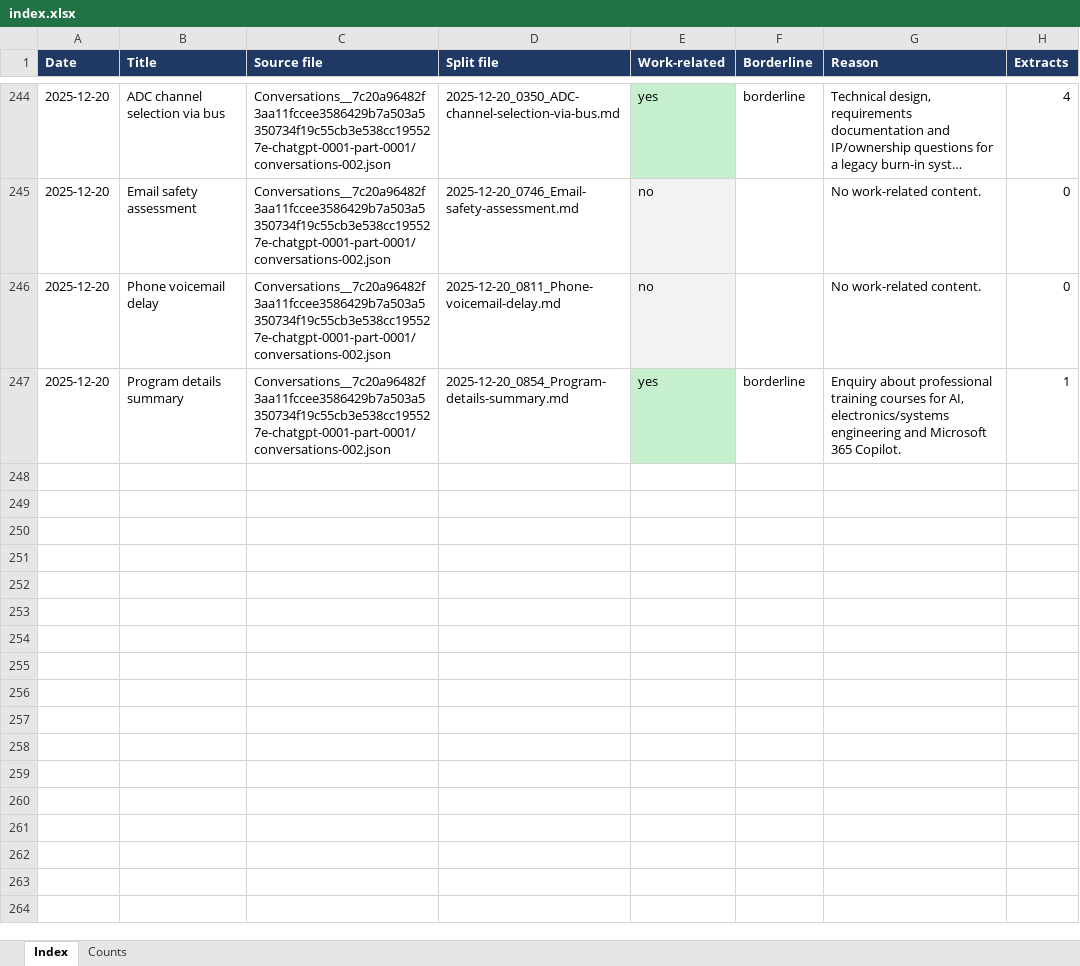
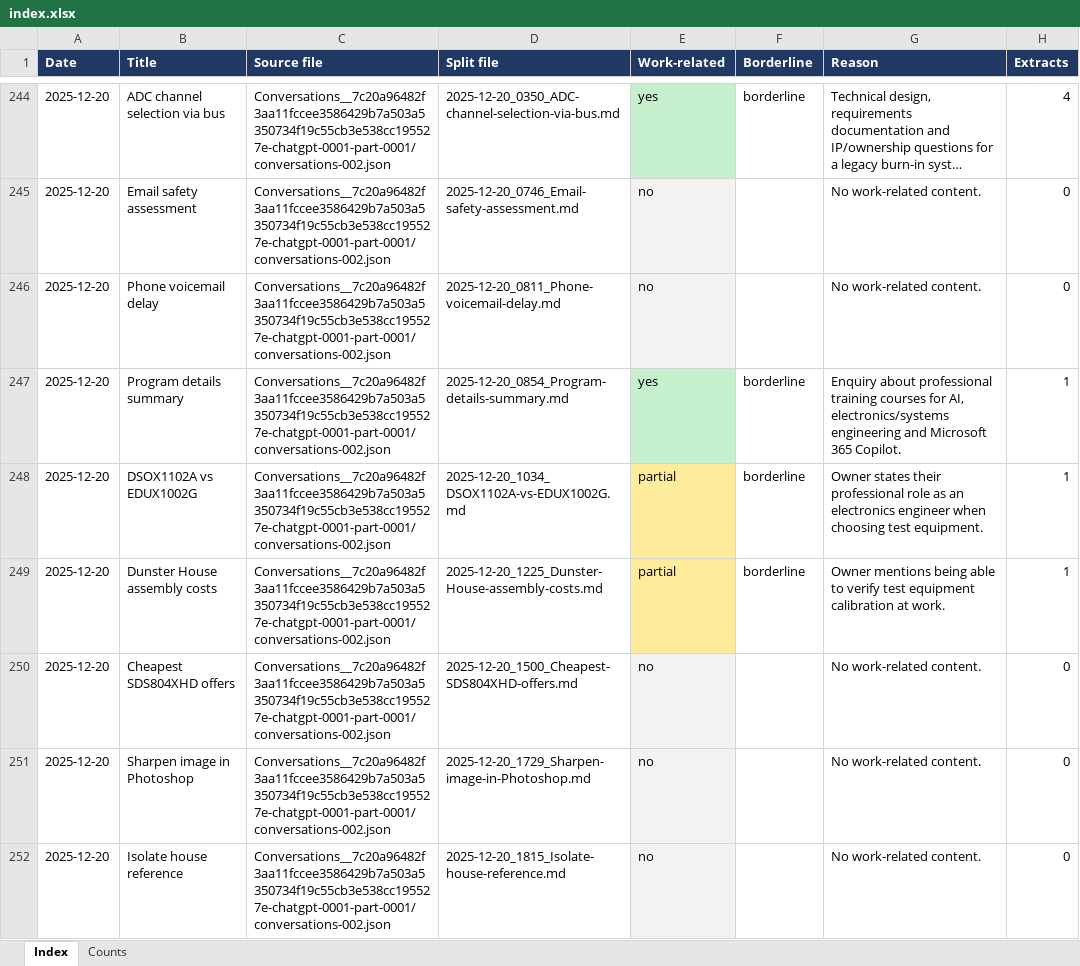
Before and after one commit to simpson4287-lab/asds, an Excel workbook: chat-sift/output/index.xlsx, sheet Index, drawn as a sheet; only a part is shown, gaps mark what is left out; long unchanged cells end in …; values as stored, in another font and other column widths than the file's, no borders; the diff covers the shown part only; the diff names each change by its address in the sheet, - before the commit and + after, or states it on an @@ line.

```diff
--- a/chat-sift/output/index.xlsx (sheet Index)
+++ b/chat-sift/output/index.xlsx (sheet Index)
+row 248: 2025-12-20 | DSOX1102A vs EDUX1002G | Conversations__7c20a96482f3aa11fccee3586429b7a503a5350734f19c55cb3e538cc195527e-chatgpt-0001-part-0001/conversations-002.json | 2025-12-20_1034_DSOX1102A-vs-EDUX1002G.md | partial | borderline | Owner states their professional role as an electronics engineer when choosing test equipment. | 1
+row 249: 2025-12-20 | Dunster House assembly costs | Conversations__7c20a96482f3aa11fccee3586429b7a503a5350734f19c55cb3e538cc195527e-chatgpt-0001-part-0001/conversations-002.json | 2025-12-20_1225_Dunster-House-assembly-costs.md | partial | borderline | Owner mentions being able to verify test equipment calibration at work. | 1
+row 250: 2025-12-20 | Cheapest SDS804XHD offers | Conversations__7c20a96482f3aa11fccee3586429b7a503a5350734f19c55cb3e538cc195527e-chatgpt-0001-part-0001/conversations-002.json | 2025-12-20_1500_Cheapest-SDS804XHD-offers.md | no |  | No work-related content. | 0
+row 251: 2025-12-20 | Sharpen image in Photoshop | Conversations__7c20a96482f3aa11fccee3586429b7a503a5350734f19c55cb3e538cc195527e-chatgpt-0001-part-0001/conversations-002.json | 2025-12-20_1729_Sharpen-image-in-Photoshop.md | no |  | No work-related content. | 0
+row 252: 2025-12-20 | Isolate house reference | Conversations__7c20a96482f3aa11fccee3586429b7a503a5350734f19c55cb3e538cc195527e-chatgpt-0001-part-0001/conversations-002.json | 2025-12-20_1815_Isolate-house-reference.md | no |  | No work-related content. | 0
```
Also changed, not shown: 68 added rows elsewhere in this sheet, sheet Counts, 12 other files.
